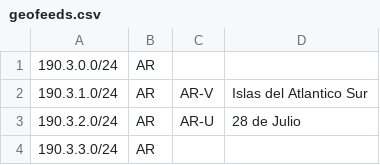
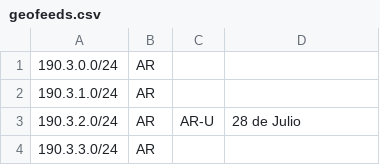
Before and after one commit to cti9744/geofeeds, a CSV file: geofeeds.csv, drawn as a sheet; only a part is shown.

Commit message:
update bot on node for geofeeds #2

```diff
--- a/geofeeds.csv
+++ b/geofeeds.csv
@@ -1,3 +1,3 @@
 190.3.0.0/24,AR,,,
-190.3.1.0/24,AR,AR-V,Islas del Atlantico Sur,
+190.3.1.0/24,AR,,,
 190.3.2.0/24,AR,AR-U,28 de Julio,
```
